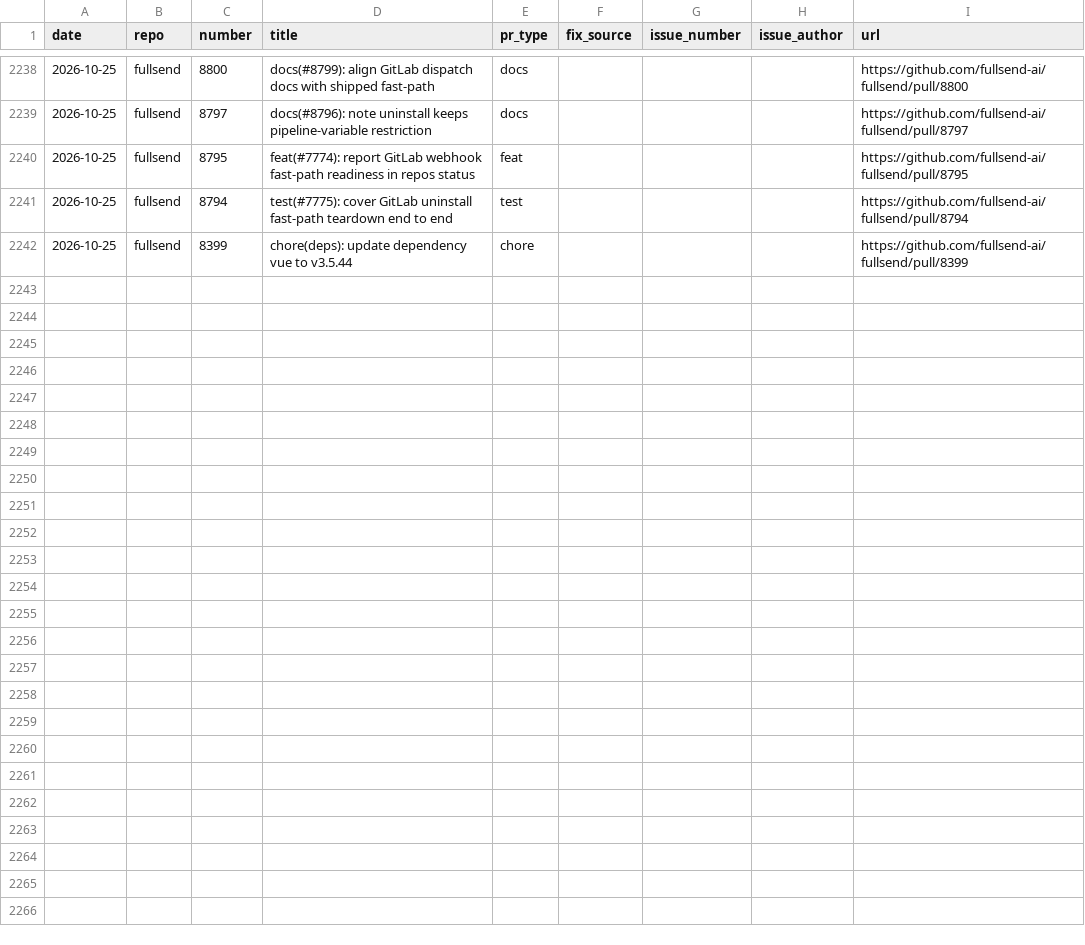
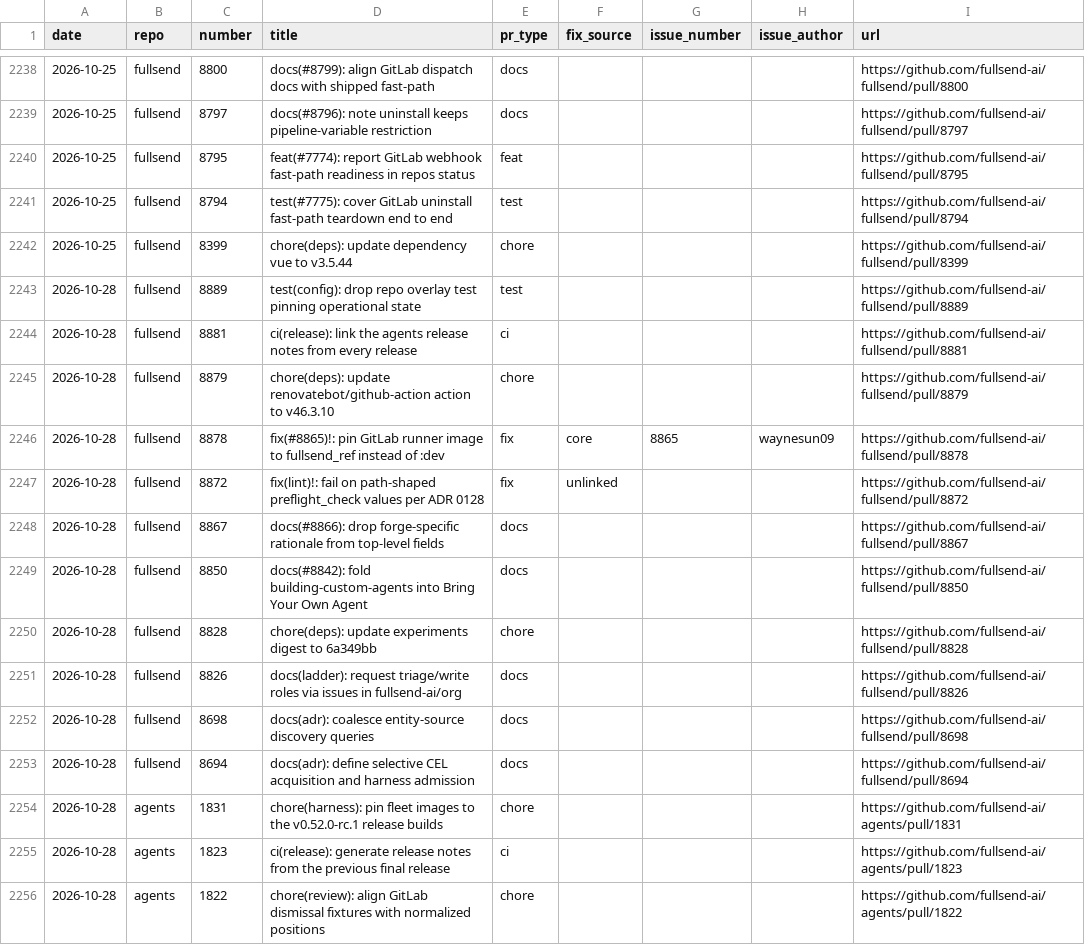
Before and after one commit to jflowers/fullsend-ai-metrics, a CSV file: docs/pr-type-details.csv, drawn as a sheet; only a part is shown, gaps mark what is left out.

```diff
--- a/docs/pr-type-details.csv
+++ b/docs/pr-type-details.csv
@@ -2242 +2242,15 @@ date,repo,number,title,pr_type,fix_source,issue_number,issue_author,url
 2026-10-25,fullsend,8399,chore(deps): update dependency vue to v3.5.44,chore,,,,https://github.com/fullsend-ai/fullsend/pull/8399
+2026-10-28,fullsend,8889,test(config): drop repo overlay test pinning operational state,test,,,,https://github.com/fullsend-ai/fullsend/pull/8889
+2026-10-28,fullsend,8881,ci(release): link the agents release notes from every release,ci,,,,https://github.com/fullsend-ai/fullsend/pull/8881
+2026-10-28,fullsend,8879,chore(deps): update renovatebot/github-action action to v46.3.10,chore,,,,https://github.com/fullsend-ai/fullsend/pull/8879
+2026-10-28,fullsend,8878,fix(#8865)!: pin GitLab runner image to fullsend_ref instead of :dev,fix,core,8865,waynesun09,https://github.com/fullsend-ai/fullsend/pull/8878
+2026-10-28,fullsend,8872,fix(lint)!: fail on path-shaped preflight_check values per ADR 0128,fix,unlinked,,,https://github.com/fullsend-ai/fullsend/pull/8872
+2026-10-28,fullsend,8867,docs(#8866): drop forge-specific rationale from top-level fields,docs,,,,https://github.com/fullsend-ai/fullsend/pull/8867
+2026-10-28,fullsend,8850,docs(#8842): fold building-custom-agents into Bring Your Own Agent,docs,,,,https://github.com/fullsend-ai/fullsend/pull/8850
+2026-10-28,fullsend,8828,chore(deps): update experiments digest to 6a349bb,chore,,,,https://github.com/fullsend-ai/fullsend/pull/8828
+2026-10-28,fullsend,8826,docs(ladder): request triage/write roles via issues in fullsend-ai/org,docs,,,,https://github.com/fullsend-ai/fullsend/pull/8826
+2026-10-28,fullsend,8698,docs(adr): coalesce entity-source discovery queries,docs,,,,https://github.com/fullsend-ai/fullsend/pull/8698
+2026-10-28,fullsend,8694,docs(adr): define selective CEL acquisition and harness admission,docs,,,,https://github.com/fullsend-ai/fullsend/pull/8694
+2026-10-28,agents,1831,chore(harness): pin fleet images to the v0.52.0-rc.1 release builds,chore,,,,https://github.com/fullsend-ai/agents/pull/1831
+2026-10-28,agents,1823,ci(release): generate release notes from the previous final release,ci,,,,https://github.com/fullsend-ai/agents/pull/1823
+2026-10-28,agents,1822,chore(review): align GitLab dismissal fixtures with normalized positions,chore,,,,https://github.com/fullsend-ai/agents/pull/1822
```
Also changed, not shown: docs/community.csv, docs/metrics.csv, 6 other files.
